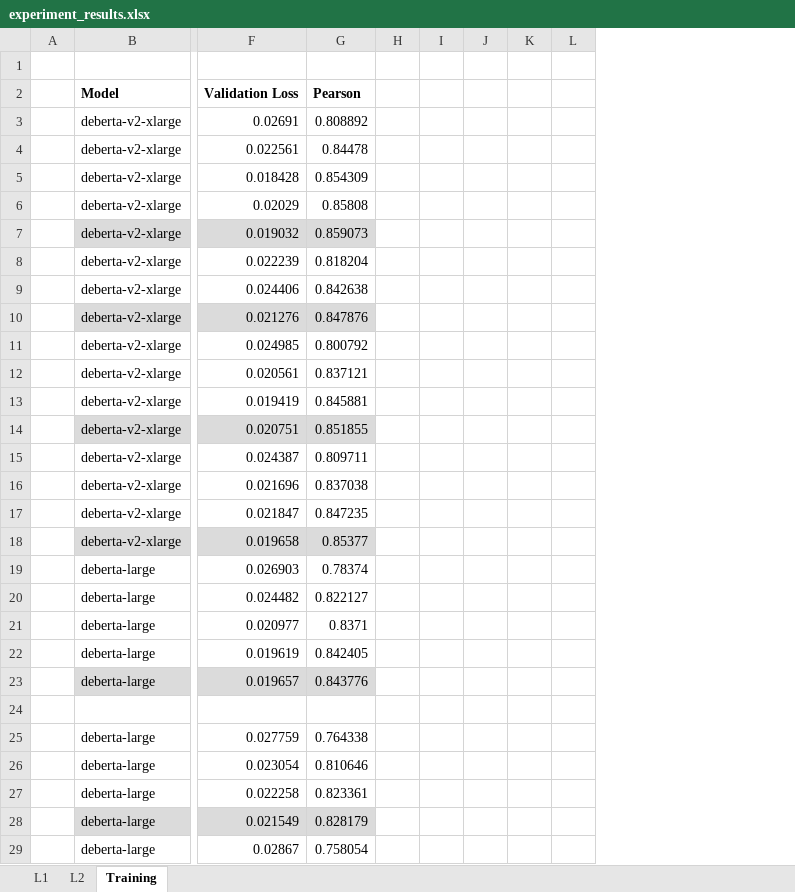
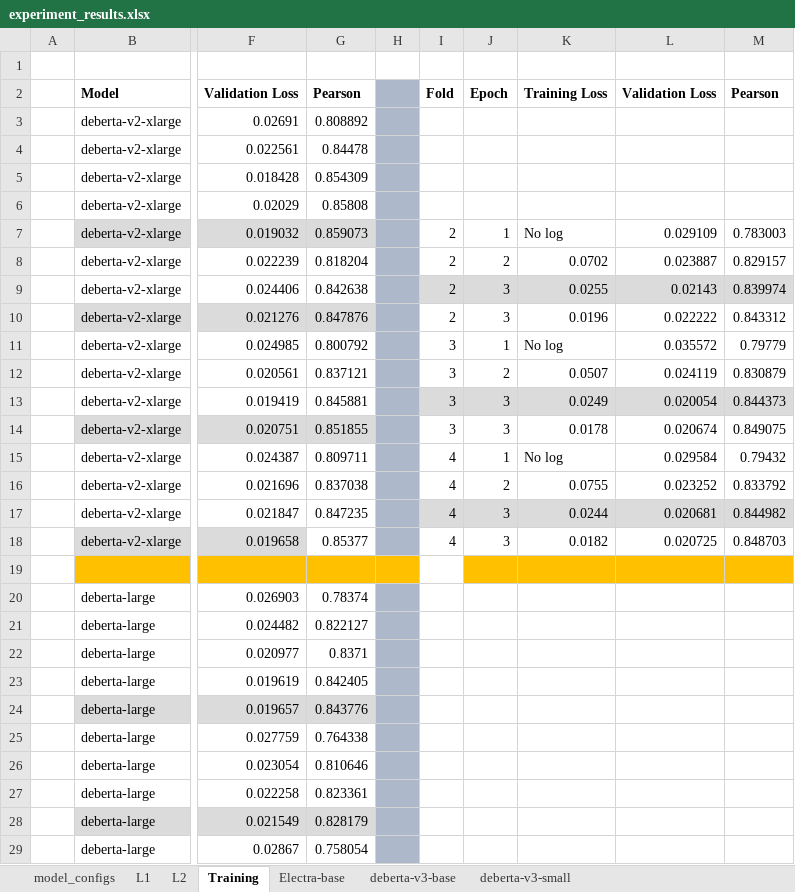
Before and after one commit to bk-anupam/KaggleChallenges, an Excel workbook: NLP/PatentPhraseMatching/experiment_results.xlsx, sheet Training, drawn as a sheet; only a part is shown, gaps mark what is left out; values as stored, in another font and other column widths than the file's, no borders; removed rows and columns are numbered as before the commit, all else as after; rows hold the shown columns only; the diff covers the shown part only; the diff names each change by its address in the sheet, - before the commit and + after, or states it on an @@ line.

```diff
--- a/NLP/PatentPhraseMatching/experiment_results.xlsx (sheet Training)
+++ b/NLP/PatentPhraseMatching/experiment_results.xlsx (sheet Training)
+sheet tab: model_configs
+sheet tab: Electra-base
+sheet tab: deberta-v3-base
+sheet tab: deberta-v3-small
-column I, empty
-column J, empty
-column K, empty
-column L, empty
+column I, rows 2-18: Fold |  |  |  |  | 2 | 2 | 2 | 2 | 3 | 3 | 3 | 3 | 4 | 4 | 4 | 4
+column J, rows 2-18: Epoch |  |  |  |  | 1 | 2 | 3 | 3 | 1 | 2 | 3 | 3 | 1 | 2 | 3 | 3
+column K, rows 2-18: Training Loss |  |  |  |  | No log | 0.0702 | 0.0255 | 0.0196 | No log | 0.0507 | 0.0249 | 0.0178 | No log | 0.0755 | 0.0244 | 0.0182
+column L, rows 2-18: Validation Loss |  |  |  |  | 0.029109 | 0.023887 | 0.02143 | 0.022222 | 0.035572 | 0.024119 | 0.020054 | 0.020674 | 0.029584 | 0.023252 | 0.020681 | 0.020725
+column M, rows 2-18: Pearson |  |  |  |  | 0.783003 | 0.829157 | 0.839974 | 0.843312 | 0.79779 | 0.830879 | 0.844373 | 0.849075 | 0.79432 | 0.833792 | 0.844982 | 0.848703
-H2:H18 fill: none
+H2:H18 fill: #ADB9CA
-G18 fill: #DBDBDB
+G18 fill: none
+row 19: (empty)
-H20:H24 fill: none
+H20:H24 fill: #ADB9CA
-row 24: (empty)
-H25:H29 fill: none
+H25:H29 fill: #ADB9CA
```
Also changed, not shown: 19 added rows and cell formats elsewhere in this sheet, sheet L1, sheet L2, 1 other file.
